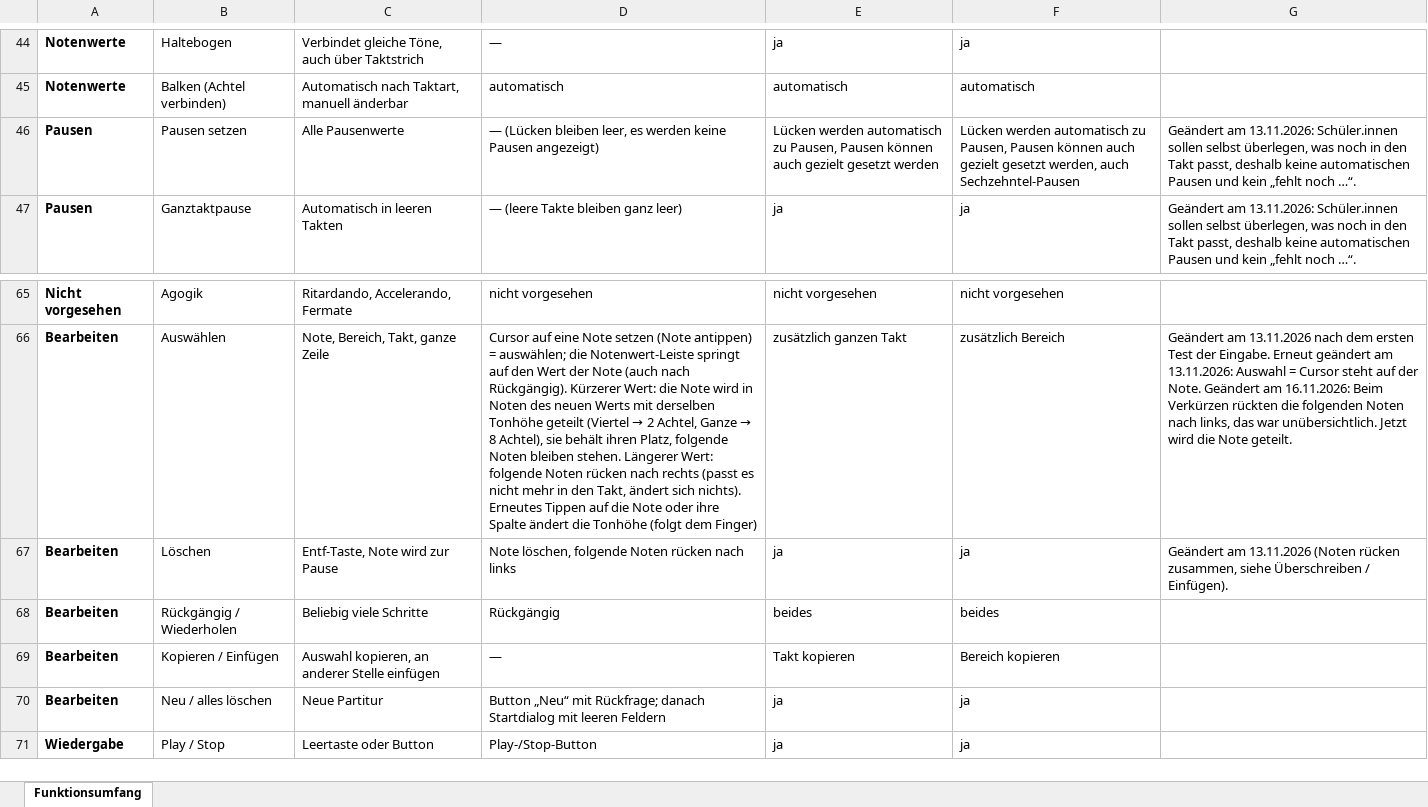
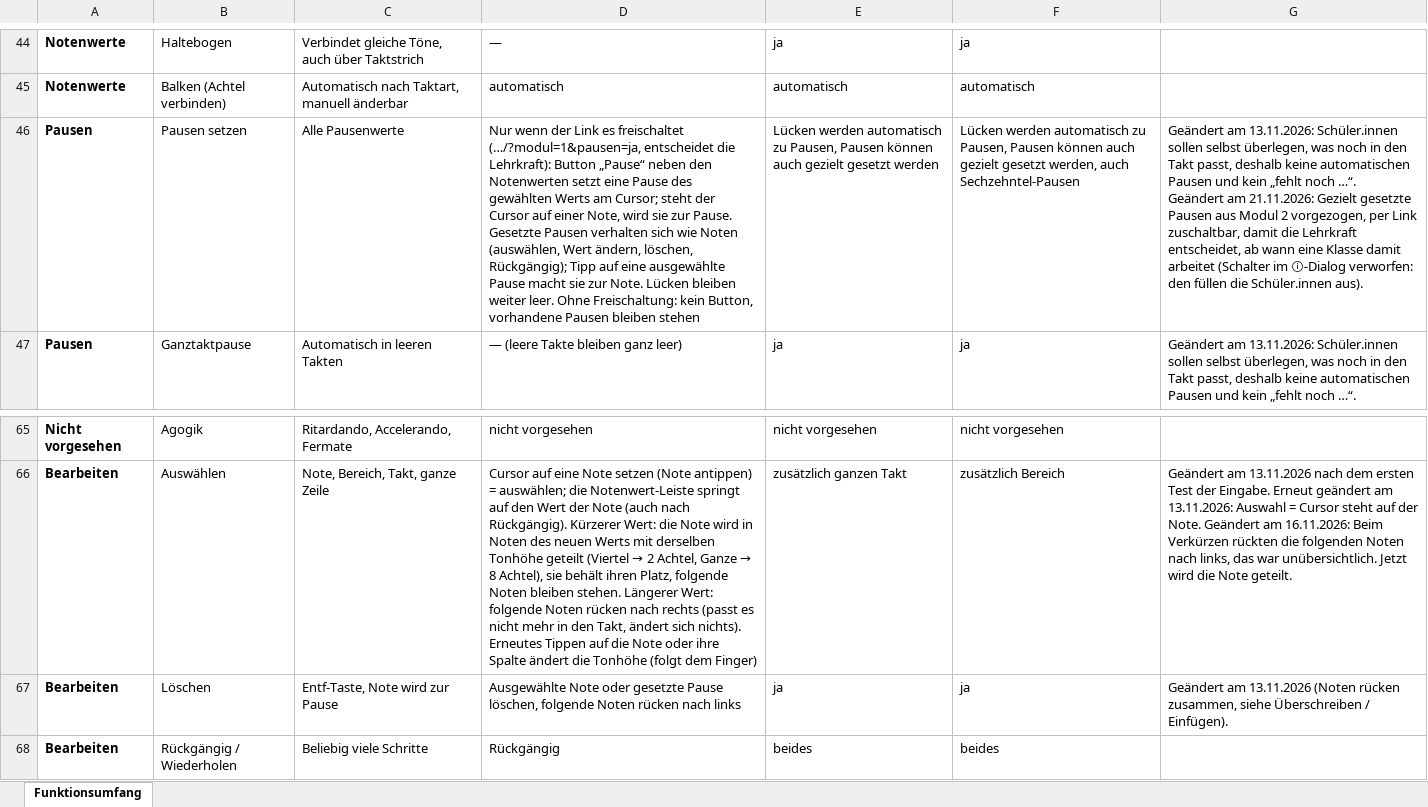
Before and after one commit to jonathan-1414/fermate, an Excel workbook: docs/Notensatz-WebApp – Funktionsumfang.xlsx, sheet Funktionsumfang, drawn as a sheet; only a part is shown, gaps mark what is left out; the shorter side is filled out with more unchanged rows; values as stored, in another font and other column widths than the file's, no borders; ↵ is a line break in a cell; the diff names each change by its address in the sheet, - before the commit and + after, or states it on an @@ line.

```diff
--- a/docs/Notensatz-WebApp – Funktionsumfang.xlsx (sheet Funktionsumfang)
+++ b/docs/Notensatz-WebApp – Funktionsumfang.xlsx (sheet Funktionsumfang)
-D46: — (Lücken bleiben leer, es werden keine Pausen angezeigt)
+D46: Nur wenn der Link es freischaltet (…/?modul=1&pausen=ja, entscheidet die Lehrkraft): Button „Pause“ neben den Notenwerten setzt eine Pause des gewählten Werts am Cursor; steht der Cursor auf einer Note, wird sie zur Pause. Gesetzte Pausen verhalten sich wie Noten (auswählen, Wert ändern, löschen, Rückgängig); Tipp auf eine ausgewählte Pause macht sie zur Note. Lücken bleiben weiter leer. Ohne Freischaltung: kein Button, vorhandene Pausen bleiben stehen
-G46: …noch …“.
+G46: …noch …“. ↵ Geändert am 21.11.2026: Gezielt gesetzte Pausen aus Modul 2 vorgezogen, per Link zuschaltbar, damit die Lehrkraft entscheidet, ab wann eine Klasse damit arbeitet (Schalter im ⓘ-Dialog verworfen: den füllen die Schüler.innen aus).
-D67: Note löschen, folgende…
+D67: Ausgewählte Note oder gesetzte Pause löschen, folgende…
```
Also changed, not shown: 17 other files.
